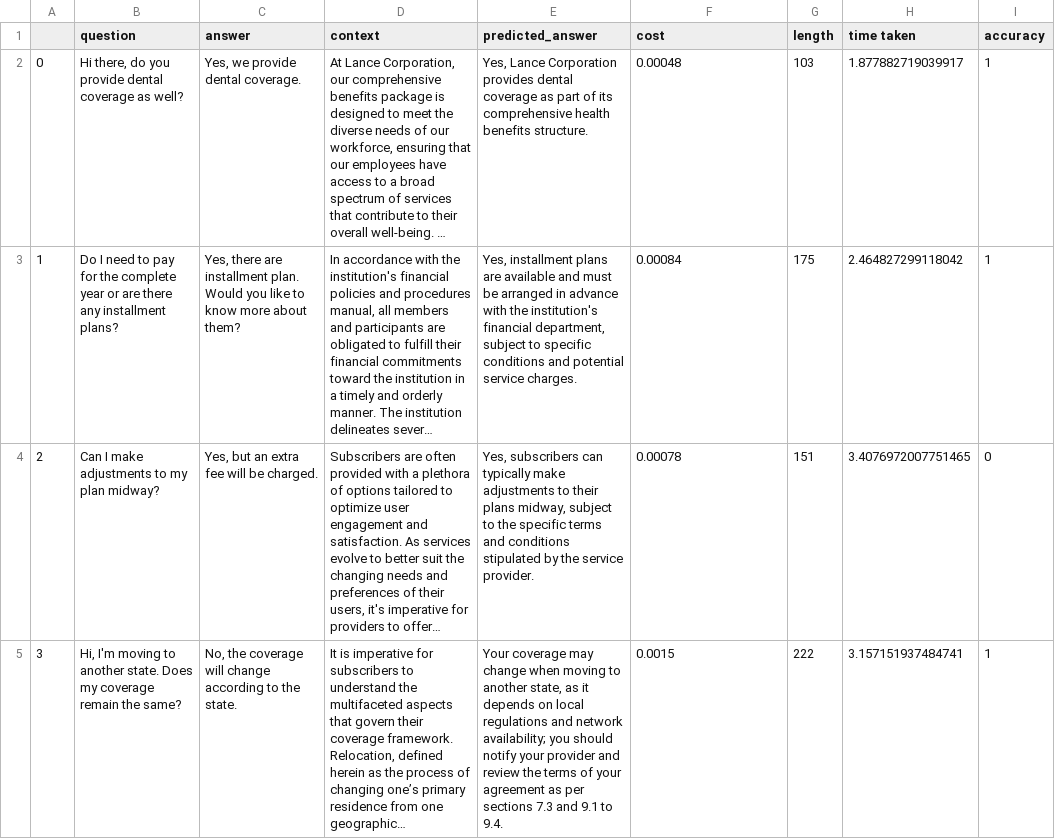
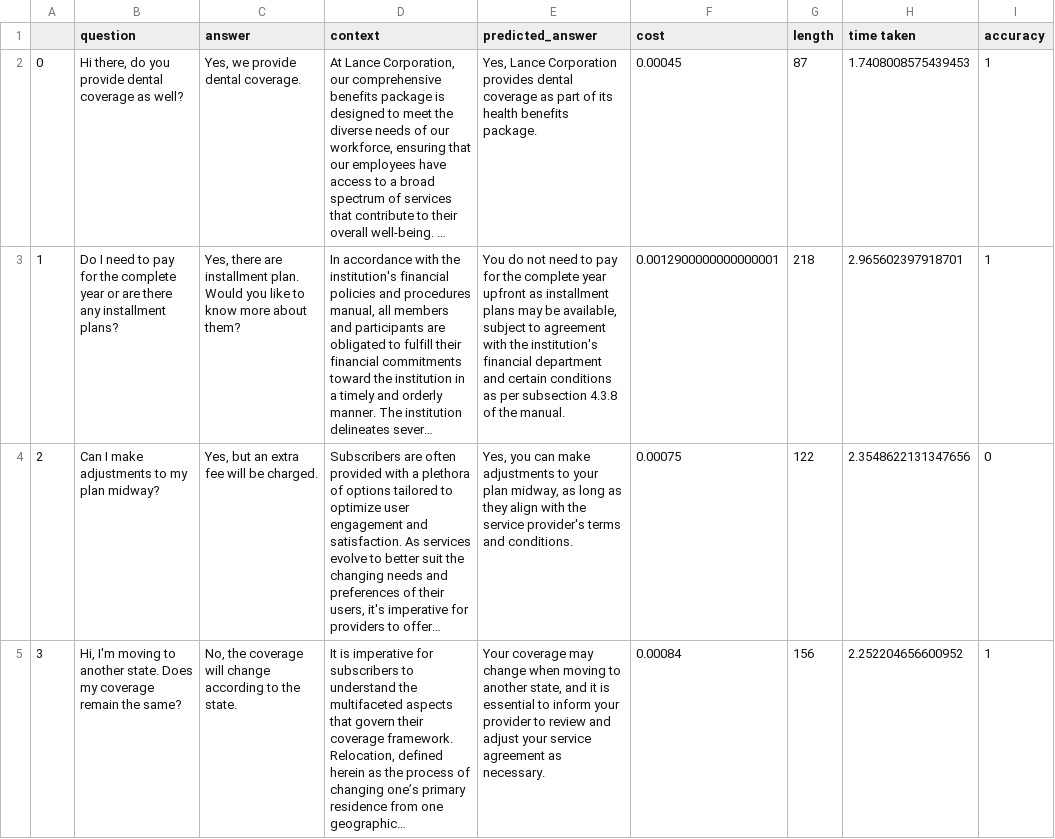
Before and after one commit to ritza-co/BASIC-enterprise-ai-benchmark, a CSV file: results/results_gpt-4-1106-preview.csv, drawn as a sheet; only a part is shown; long unchanged cells end in …; the diff covers the shown part only; the diff names each change by its address in the sheet, - before the commit and + after, or states it on an @@ line.

```diff
--- a/results/results_gpt-4-1106-preview.csv
+++ b/results/results_gpt-4-1106-preview.csv
-E2 (predicted_answer): …of its comprehensive health benefits structure.
+E2 (predicted_answer): …of its health benefits package.
-F2 (cost): 0.00048
+F2 (cost): 0.00045
-G2 (length): 103
+G2 (length): 87
-H2 (time taken): 1.877882719039917
+H2 (time taken): 1.7408008575439453
-E3 (predicted_answer): Yes, installment plans are available and must be arranged in advance with the institution's financial department, subject to specific conditions and potential service charges.
+E3 (predicted_answer): You do not need to pay for the complete year upfront as installment plans may be available, subject to agreement with the institution's financial department and certain conditions as per subsection 4.3.8 of the manual.
-F3 (cost): 0.00084
+F3 (cost): 0.0012900000000000001
-G3 (length): 175
+G3 (length): 218
-H3 (time taken): 2.464827299118042
+H3 (time taken): 2.965602397918701
-E4 (predicted_answer): Yes, subscribers can typically make adjustments to their plans midway, subject to the specific terms and conditions stipulated by the service provider.
+E4 (predicted_answer): Yes, you can make adjustments to your plan midway, as long as they align with the service provider's terms and conditions.
-F4 (cost): 0.00078
+F4 (cost): 0.00075
-G4 (length): 151
+G4 (length): 122
-H4 (time taken): 3.4076972007751465
+H4 (time taken): 2.3548622131347656
-E5 (predicted_answer): …another state, as it depends on local regulations and network availability; you should notify your provider and review the terms of your agreement as per sections 7.3 and 9.1 to 9.4.
+E5 (predicted_answer): …another state, and it is essential to inform your provider to review and adjust your service agreement as necessary.
-F5 (cost): 0.0015
+F5 (cost): 0.00084
-G5 (length): 222
+G5 (length): 156
-H5 (time taken): 3.157151937484741
+H5 (time taken): 2.252204656600952
```
Also changed, not shown: 89 edited cells elsewhere in this file, results/results_claude-3-opus-20240229.csv, results/results_gpt-3.5-turbo-0125.csv, 6 other files.
